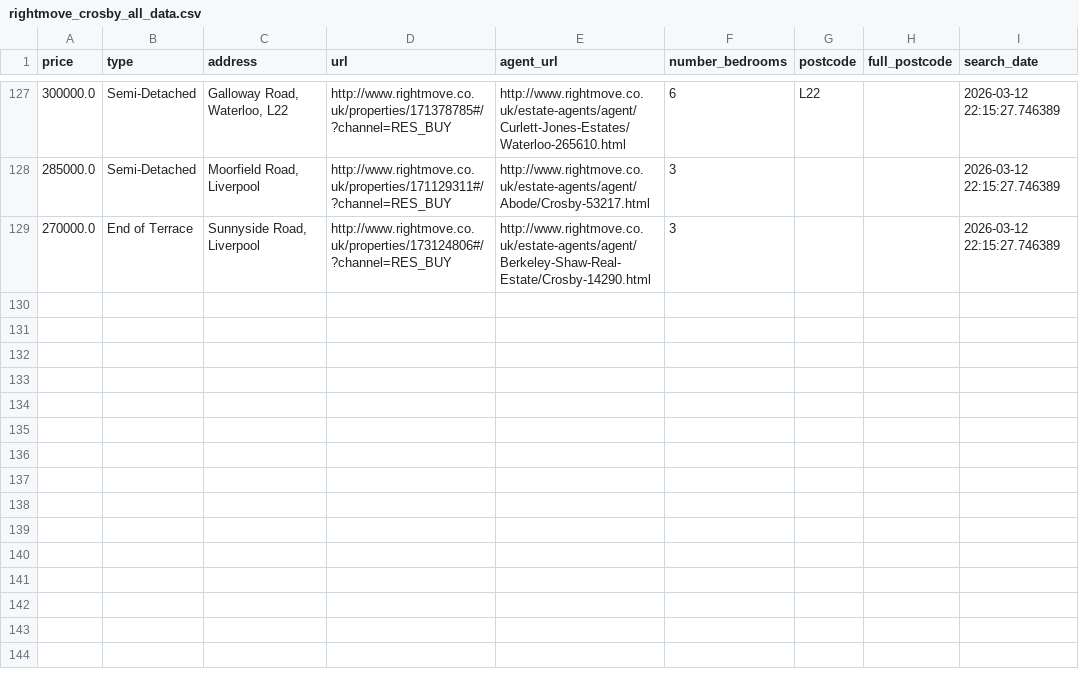
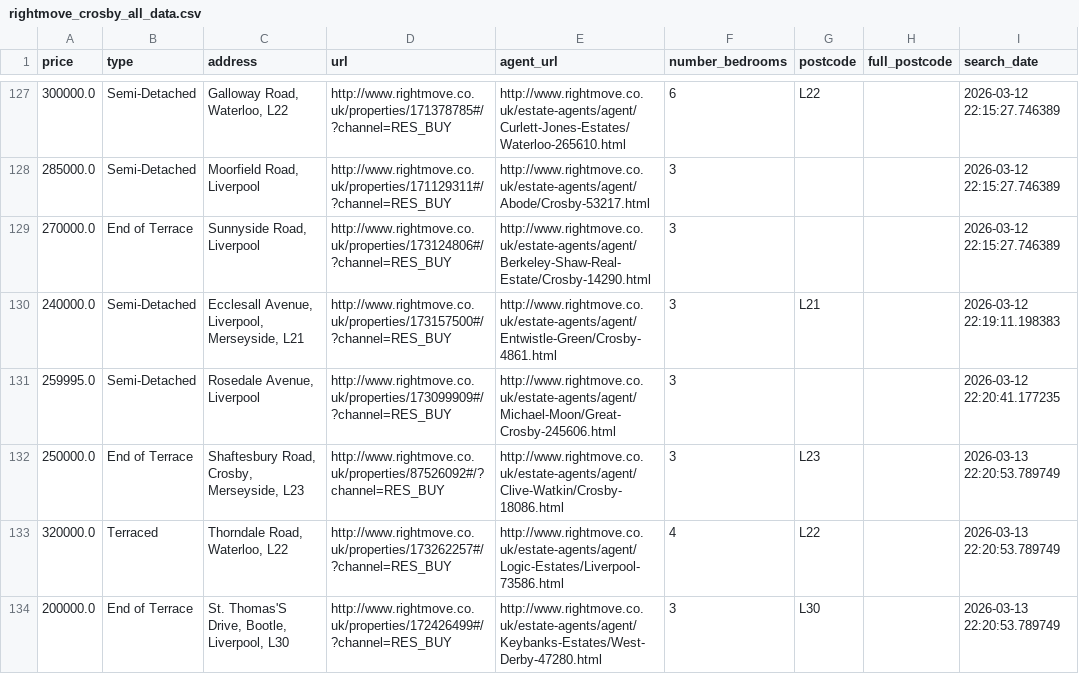
Before and after one commit to jrbahou-333/rightmove_webscraper.py, a CSV file: docs/rightmove_crosby_all_data.csv, drawn as a sheet; only a part is shown, gaps mark what is left out; the diff names each change by its address in the sheet, - before the commit and + after, or states it on an @@ line.

Commit message:
updating rightmove data

```diff
--- a/docs/rightmove_crosby_all_data.csv
+++ b/docs/rightmove_crosby_all_data.csv
+row 130: 240000.0 | Semi-Detached | Ecclesall Avenue, Liverpool, Merseyside, L21 | http://www.rightmove.co.uk/properties/173157500#/?channel=RES_BUY | http://www.rightmove.co.uk/estate-agents/agent/Entwistle-Green/Crosby-4861.html | 3 | L21 |  | 2026-03-12 22:19:11.198383
+row 131: 259995.0 | Semi-Detached | Rosedale Avenue, Liverpool | http://www.rightmove.co.uk/properties/173099909#/?channel=RES_BUY | http://www.rightmove.co.uk/estate-agents/agent/Michael-Moon/Great-Crosby-245606.html | 3 |  |  | 2026-03-12 22:20:41.177235
+row 132: 250000.0 | End of Terrace | Shaftesbury Road, Crosby, Merseyside, L23 | http://www.rightmove.co.uk/properties/87526092#/?channel=RES_BUY | http://www.rightmove.co.uk/estate-agents/agent/Clive-Watkin/Crosby-18086.html | 3 | L23 |  | 2026-03-13 22:20:53.789749
+row 133: 320000.0 | Terraced | Thorndale Road, Waterloo, L22 | http://www.rightmove.co.uk/properties/173262257#/?channel=RES_BUY | http://www.rightmove.co.uk/estate-agents/agent/Logic-Estates/Liverpool-73586.html | 4 | L22 |  | 2026-03-13 22:20:53.789749
+row 134: 200000.0 | End of Terrace | St. Thomas'S Drive, Bootle, Liverpool, L30 | http://www.rightmove.co.uk/properties/172426499#/?channel=RES_BUY | http://www.rightmove.co.uk/estate-agents/agent/Keybanks-Estates/West-Derby-47280.html | 3 | L30 |  | 2026-03-13 22:20:53.789749
```
